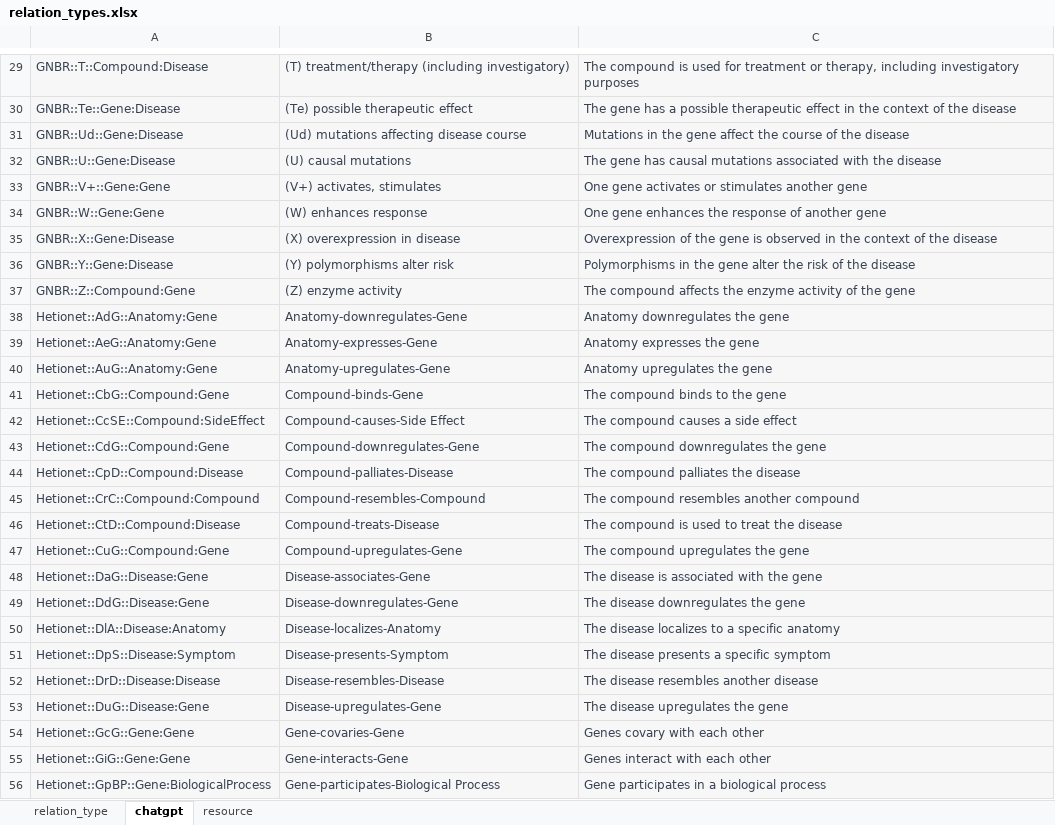
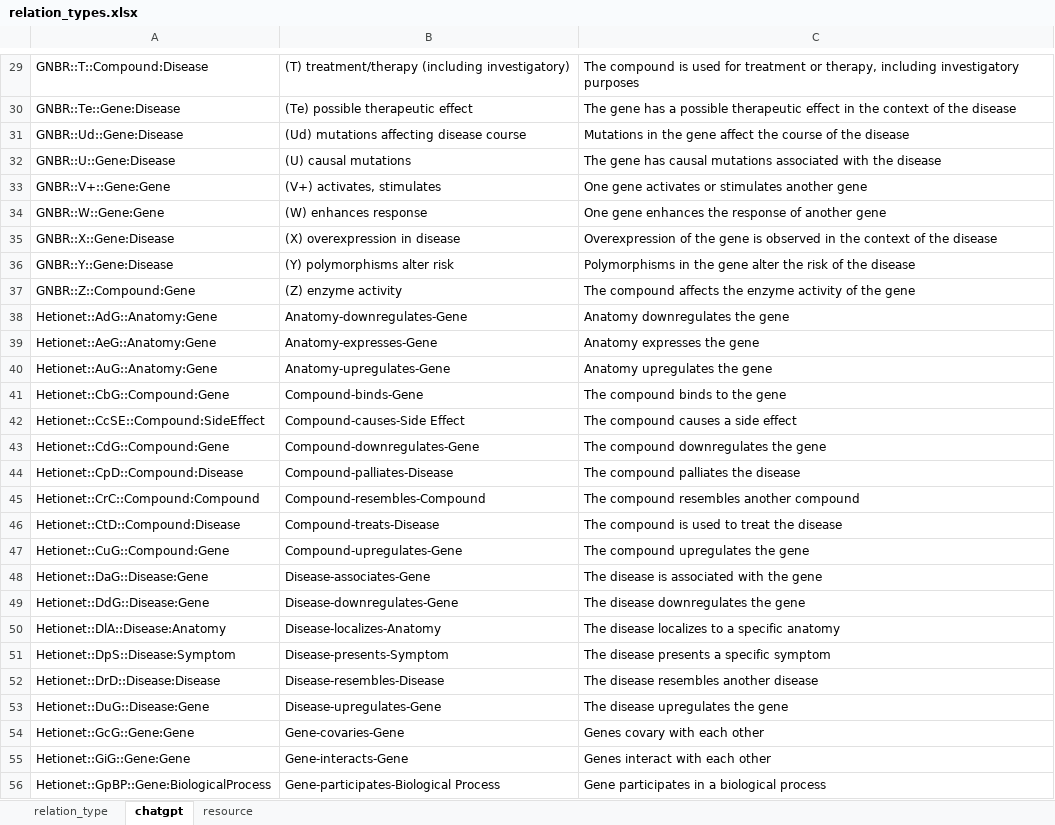
Before and after one commit to open-prophetdb/biomedgps-data, an Excel workbook: embedding/relation_types.xlsx, sheet chatgpt, drawn as a sheet; only a part is shown, gaps mark what is left out; values as stored, in another font and other column widths than the file's, no borders; the diff covers the shown part only; the diff names each change by its address in the sheet, - before the commit and + after, or states it on an @@ line.

```diff
--- a/embedding/relation_types.xlsx (sheet chatgpt)
+++ b/embedding/relation_types.xlsx (sheet chatgpt)
@@ A29:C56 fill: #F7F7F8 → none, text colour: #374151 → black @@
```
Also changed, not shown: cell formats elsewhere in this sheet, sheet relation_type, 5 other files.
